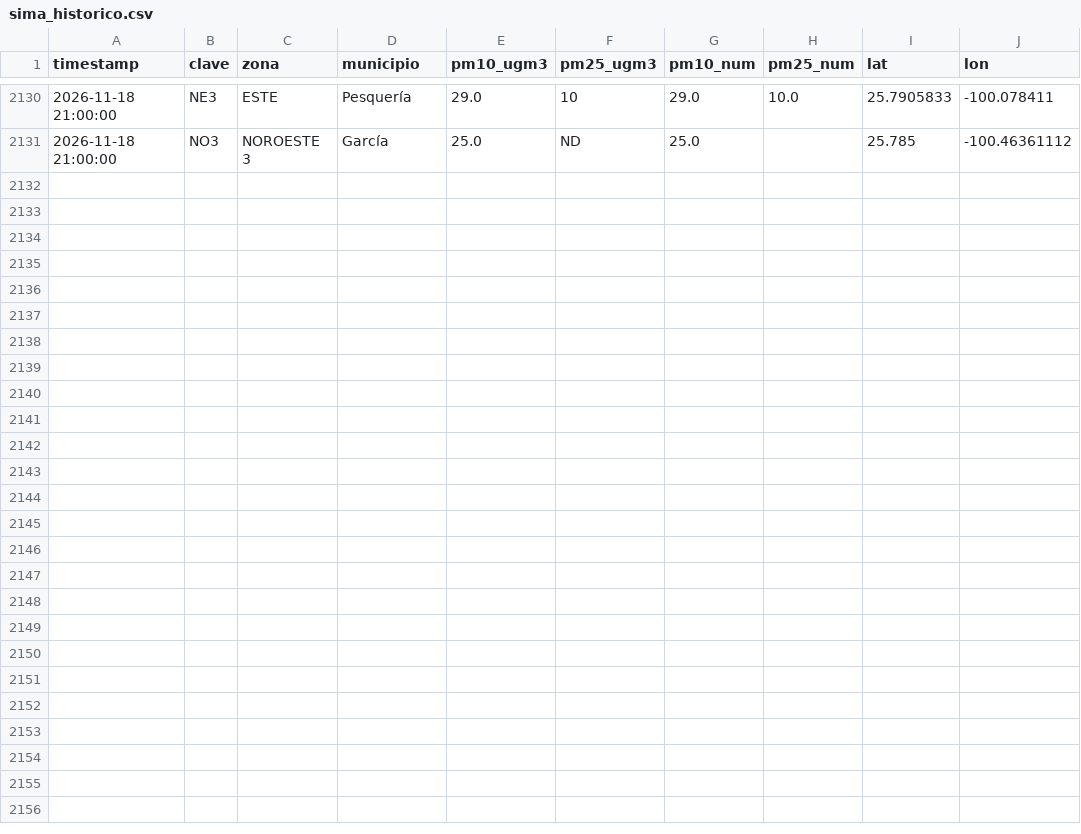
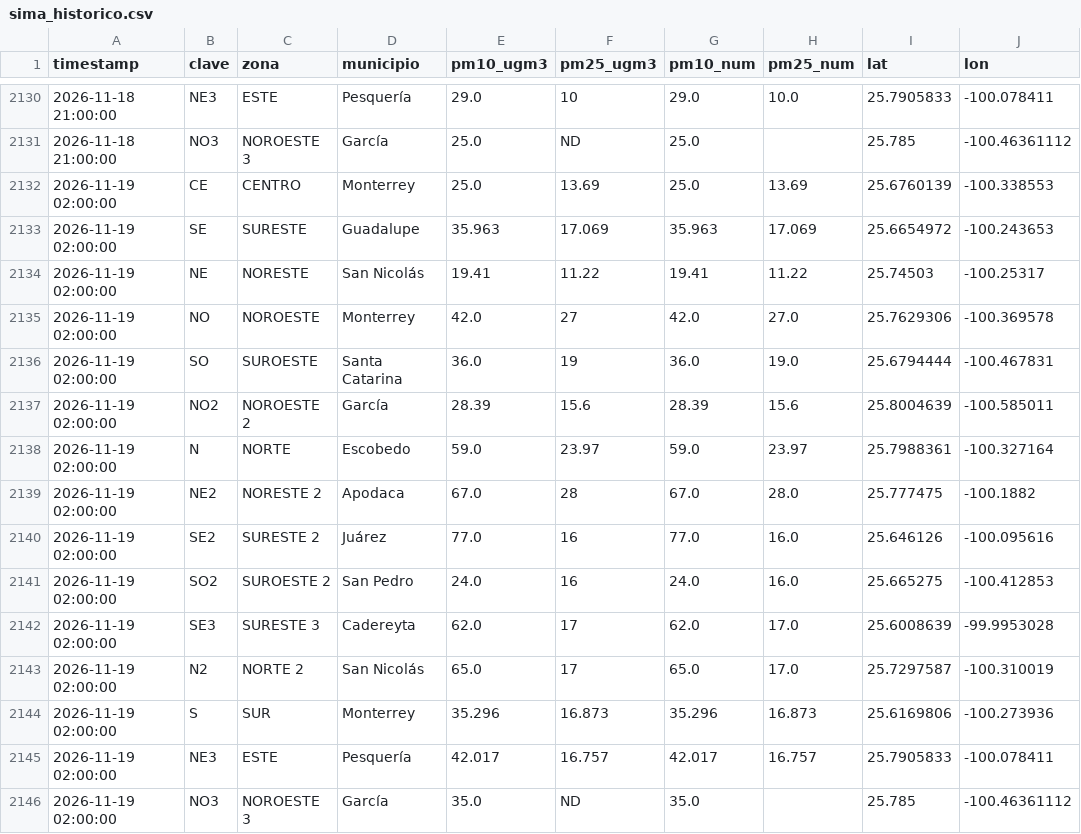
Before and after one commit to vasquez-roberto/capturaDatos_SIMA, a CSV file: sima_historico.csv, drawn as a sheet; only a part is shown, gaps mark what is left out; the diff names each change by its address in the sheet, - before the commit and + after, or states it on an @@ line.

```diff
--- a/sima_historico.csv
+++ b/sima_historico.csv
+row 2132: 2026-11-19 02:00:00 | CE | CENTRO | Monterrey | 25.0 | 13.69 | 25.0 | 13.69 | 25.6760139 | -100.338553
+row 2133: 2026-11-19 02:00:00 | SE | SURESTE | Guadalupe | 35.963 | 17.069 | 35.963 | 17.069 | 25.6654972 | -100.243653
+row 2134: 2026-11-19 02:00:00 | NE | NORESTE | San Nicolás | 19.41 | 11.22 | 19.41 | 11.22 | 25.74503 | -100.25317
+row 2135: 2026-11-19 02:00:00 | NO | NOROESTE | Monterrey | 42.0 | 27 | 42.0 | 27.0 | 25.7629306 | -100.369578
+row 2136: 2026-11-19 02:00:00 | SO | SUROESTE | Santa Catarina | 36.0 | 19 | 36.0 | 19.0 | 25.6794444 | -100.467831
+row 2137: 2026-11-19 02:00:00 | NO2 | NOROESTE 2 | García | 28.39 | 15.6 | 28.39 | 15.6 | 25.8004639 | -100.585011
+row 2138: 2026-11-19 02:00:00 | N | NORTE | Escobedo | 59.0 | 23.97 | 59.0 | 23.97 | 25.7988361 | -100.327164
+row 2139: 2026-11-19 02:00:00 | NE2 | NORESTE 2 | Apodaca | 67.0 | 28 | 67.0 | 28.0 | 25.777475 | -100.1882
+row 2140: 2026-11-19 02:00:00 | SE2 | SURESTE 2 | Juárez | 77.0 | 16 | 77.0 | 16.0 | 25.646126 | -100.095616
+row 2141: 2026-11-19 02:00:00 | SO2 | SUROESTE 2 | San Pedro | 24.0 | 16 | 24.0 | 16.0 | 25.665275 | -100.412853
+row 2142: 2026-11-19 02:00:00 | SE3 | SURESTE 3 | Cadereyta | 62.0 | 17 | 62.0 | 17.0 | 25.6008639 | -99.9953028
+row 2143: 2026-11-19 02:00:00 | N2 | NORTE 2 | San Nicolás | 65.0 | 17 | 65.0 | 17.0 | 25.7297587 | -100.310019
+row 2144: 2026-11-19 02:00:00 | S | SUR | Monterrey | 35.296 | 16.873 | 35.296 | 16.873 | 25.6169806 | -100.273936
+row 2145: 2026-11-19 02:00:00 | NE3 | ESTE | Pesquería | 42.017 | 16.757 | 42.017 | 16.757 | 25.7905833 | -100.078411
+row 2146: 2026-11-19 02:00:00 | NO3 | NOROESTE 3 | García | 35.0 | ND | 35.0 |  | 25.785 | -100.46361112
```
Also changed, not shown: sima_lecturas_estaciones.csv, 1 other file.
